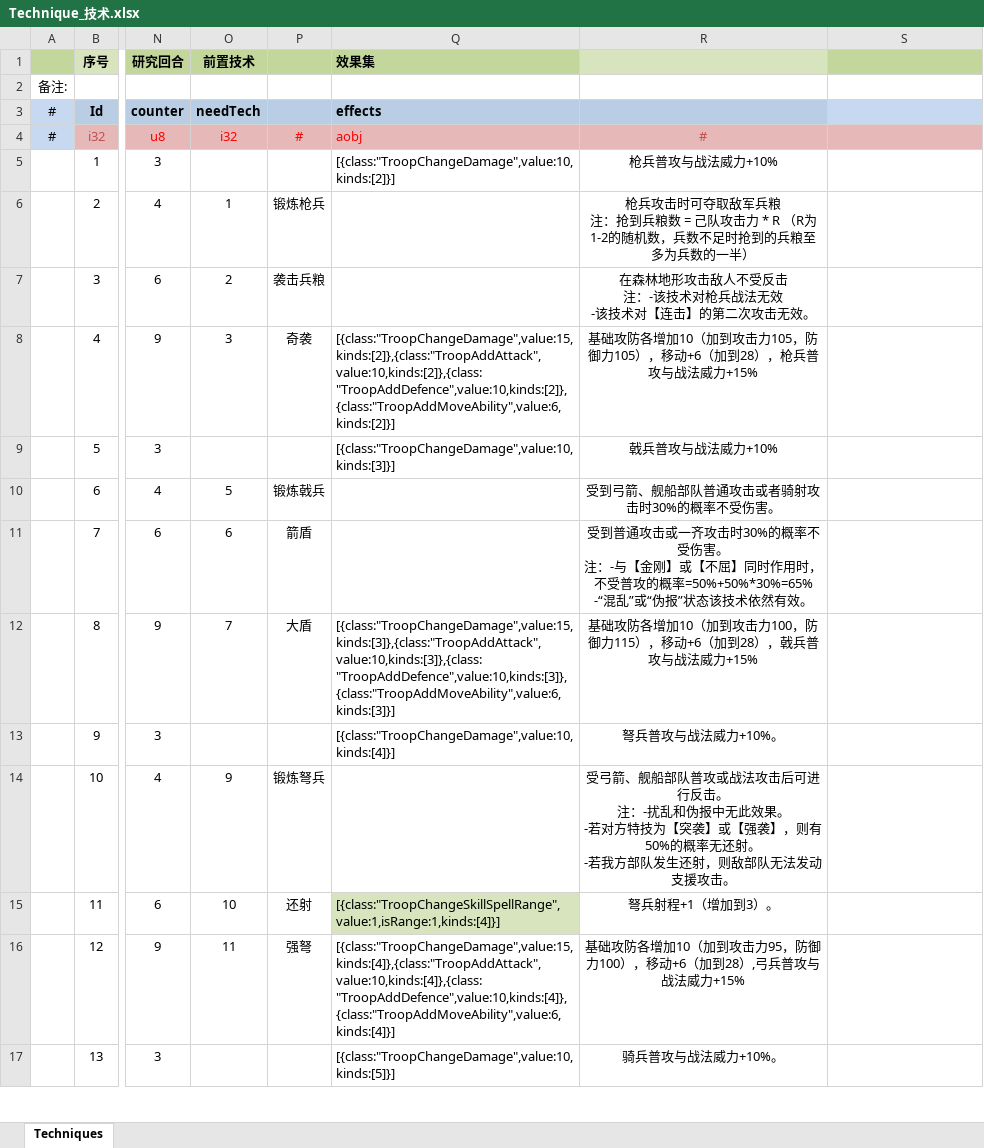
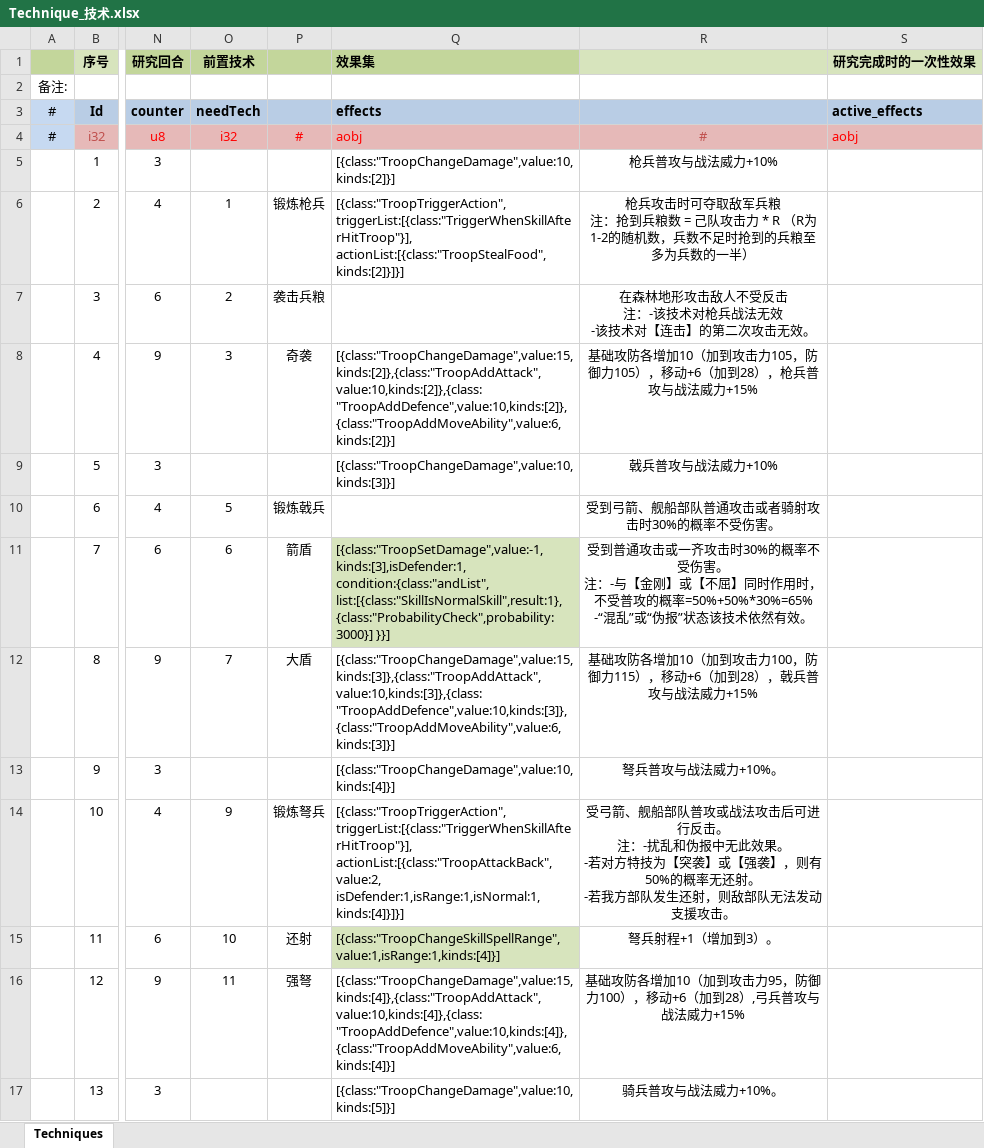
Before and after one commit to tankyc/sango_infinity, an Excel workbook: Data/Export/Common/Technique_技术.xlsx, sheet Techniques, drawn as a sheet; only a part is shown, gaps mark what is left out; values as stored, in another font and other column widths than the file's, no borders; the diff names each change by its address in the sheet, - before the commit and + after, or states it on an @@ line.

```diff
--- a/Data/Export/Common/Technique_技术.xlsx (sheet Techniques)
+++ b/Data/Export/Common/Technique_技术.xlsx (sheet Techniques)
-S1: (empty)
+S1: 研究完成时的一次性效果
-S1 fill: #C3D69B
+S1 fill: #D7E4BD
-S3 (研究完成时的一次性效果): (empty)
+S3 (研究完成时的一次性效果): active_effects
-S4 (研究完成时的一次性效果): (empty)
+S4 (研究完成时的一次性效果): aobj
-Q6 (效果集): (empty)
+Q6 (效果集): [{class:"TroopTriggerAction", triggerList:[{class:"TriggerWhenSkillAfterHitTroop"}], actionList:[{class:"TroopStealFood",kinds:[2]}]}]
-Q11 (效果集): (empty)
+Q11 (效果集): [{class:"TroopSetDamage",value:-1,kinds:[3],isDefender:1, condition:{class:"andList", list:[{class:"SkillIsNormalSkill",result:1},{class:"ProbabilityCheck",probability:3000}] }}]
-Q11 fill: none
+Q11 fill: #D7E4BD
-Q14 (效果集): (empty)
+Q14 (效果集): [{class:"TroopTriggerAction", triggerList:[{class:"TriggerWhenSkillAfterHitTroop"}], actionList:[{class:"TroopAttackBack",value:2, isDefender:1,isRange:1,isNormal:1,kinds:[4]}]}]
```
Also changed, not shown: Data/Export/Common/Feature_武将特性.xlsx, Data/Export/Common/TroopType_部队类型.xlsx, 20 other files.
